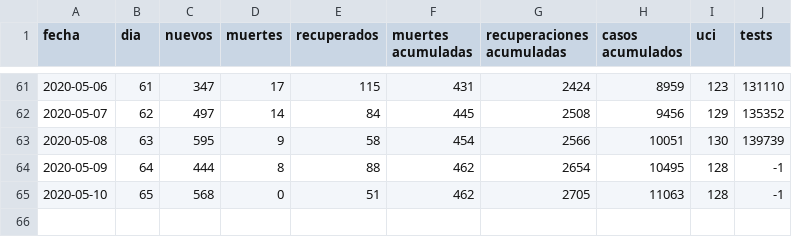
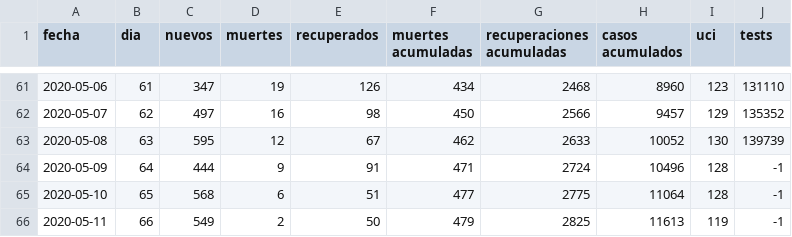
Before and after one commit to dfuribez/COVID-19-Colombia, a CSV file: time_series.csv, drawn as a sheet; only a part is shown, gaps mark what is left out; the diff covers the shown part only.

Commit message:
Actualizado 11/05/2020 - 11613 casos

```diff
--- a/time_series.csv
+++ b/time_series.csv
@@ -61,5 +61,6 @@ fecha,dia,nuevos,muertes,recuperados,muertes acumuladas,recuperaciones acumulada
-2020-05-06,61,347,17,115,431,2424,8959,123,131110
-2020-05-07,62,497,14,84,445,2508,9456,129,135352
-2020-05-08,63,595,9,58,454,2566,10051,130,139739
-2020-05-09,64,444,8,88,462,2654,10495,128,-1
-2020-05-10,65,568,0,51,462,2705,11063,128,-1
+2020-05-06,61,347,19,126,434,2468,8960,123,131110
+2020-05-07,62,497,16,98,450,2566,9457,129,135352
+2020-05-08,63,595,12,67,462,2633,10052,130,139739
+2020-05-09,64,444,9,91,471,2724,10496,128,-1
+2020-05-10,65,568,6,51,477,2775,11064,128,-1
+2020-05-11,66,549,2,50,479,2825,11613,119,-1
```
Also changed, not shown: 32 edited cells elsewhere in this file, 2 other files.
